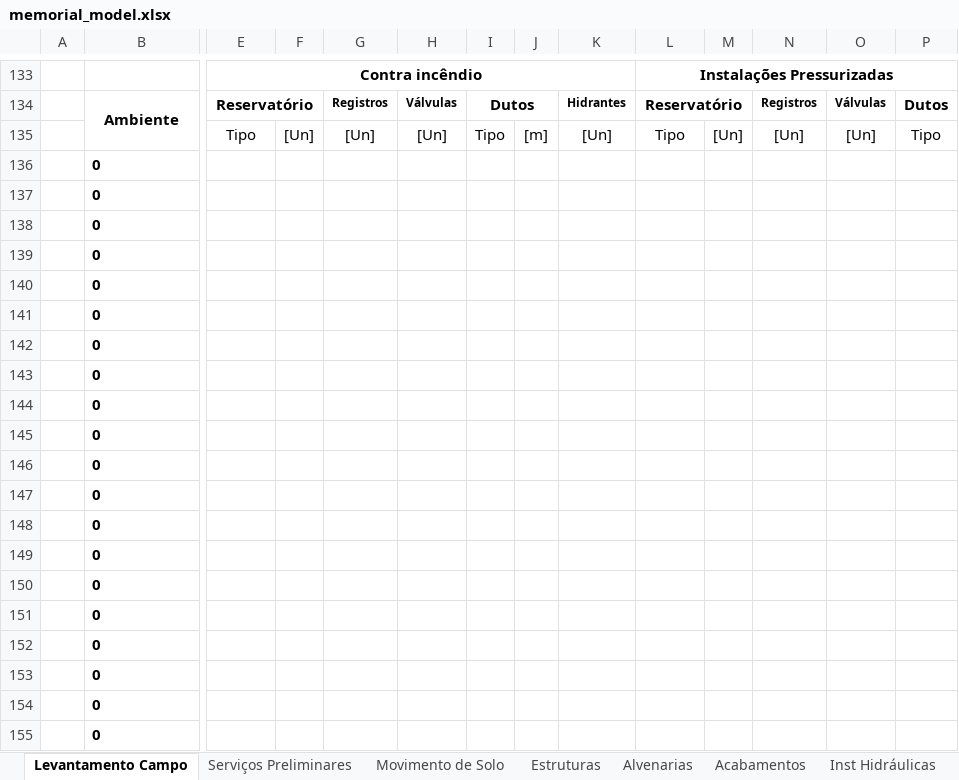
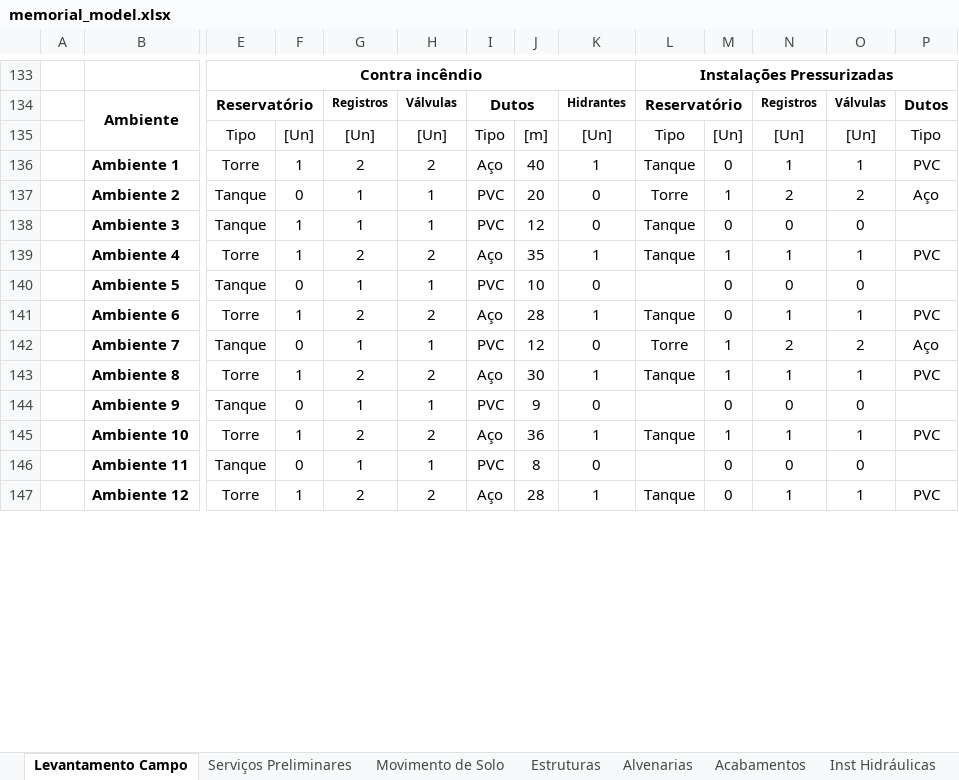
Before and after one commit to EquipeEcho/EchoCAD, an Excel workbook: app/backend/src/modules/Memorial/preencher_excel/memorial_model.xlsx, sheet Levantamento Campo, drawn as a sheet; only a part is shown, gaps mark what is left out; values as stored, in another font and other column widths than the file's, no borders; removed rows and columns are numbered as before the commit, all else as after; rows hold the shown columns only; the diff covers the shown part only; the diff names each change by its address in the sheet, - before the commit and + after, or states it on an @@ line.

```diff
--- a/app/backend/src/modules/Memorial/preencher_excel/memorial_model.xlsx (sheet Levantamento Campo)
+++ b/app/backend/src/modules/Memorial/preencher_excel/memorial_model.xlsx (sheet Levantamento Campo)
-row 136:  | 0
-row 137:  | 0
-row 138:  | 0
-row 139:  | 0
-row 140:  | 0
-row 141:  | 0
-row 142:  | 0
-row 143:  | 0
-row 144:  | 0
-row 145:  | 0
-row 146:  | 0
-row 147:  | 0
-row 148:  | 0
-row 149:  | 0
-row 150:  | 0
-row 151:  | 0
-row 152:  | 0
-row 153:  | 0
-row 154:  | 0
-row 155:  | 0
+row 136:  | Ambiente 1 | Torre | 1 | 2 | 2 | Aço | 40 | 1 | Tanque | 0 | 1 | 1 | PVC
+row 137:  | Ambiente 2 | Tanque | 0 | 1 | 1 | PVC | 20 | 0 | Torre | 1 | 2 | 2 | Aço
+row 138:  | Ambiente 3 | Tanque | 1 | 1 | 1 | PVC | 12 | 0 | Tanque | 0 | 0 | 0
+row 139:  | Ambiente 4 | Torre | 1 | 2 | 2 | Aço | 35 | 1 | Tanque | 1 | 1 | 1 | PVC
+row 140:  | Ambiente 5 | Tanque | 0 | 1 | 1 | PVC | 10 | 0 |  | 0 | 0 | 0
+row 141:  | Ambiente 6 | Torre | 1 | 2 | 2 | Aço | 28 | 1 | Tanque | 0 | 1 | 1 | PVC
+row 142:  | Ambiente 7 | Tanque | 0 | 1 | 1 | PVC | 12 | 0 | Torre | 1 | 2 | 2 | Aço
+row 143:  | Ambiente 8 | Torre | 1 | 2 | 2 | Aço | 30 | 1 | Tanque | 1 | 1 | 1 | PVC
+row 144:  | Ambiente 9 | Tanque | 0 | 1 | 1 | PVC | 9 | 0 |  | 0 | 0 | 0
+row 145:  | Ambiente 10 | Torre | 1 | 2 | 2 | Aço | 36 | 1 | Tanque | 1 | 1 | 1 | PVC
+row 146:  | Ambiente 11 | Tanque | 0 | 1 | 1 | PVC | 8 | 0 |  | 0 | 0 | 0
+row 147:  | Ambiente 12 | Torre | 1 | 2 | 2 | Aço | 28 | 1 | Tanque | 0 | 1 | 1 | PVC
```
Also changed, not shown: 115 added rows, 97 removed rows, 10 edited cells, cell formats and merged cells elsewhere in this sheet, sheet Estruturas, sheet Movimento de Solo, sheet Acabamentos, sheet Alvenarias, sheet Serviços Preliminares, sheet Inst Elétricas, 8 more sheets, other sheet tabs, formulas that keep their value, 5 other files.
